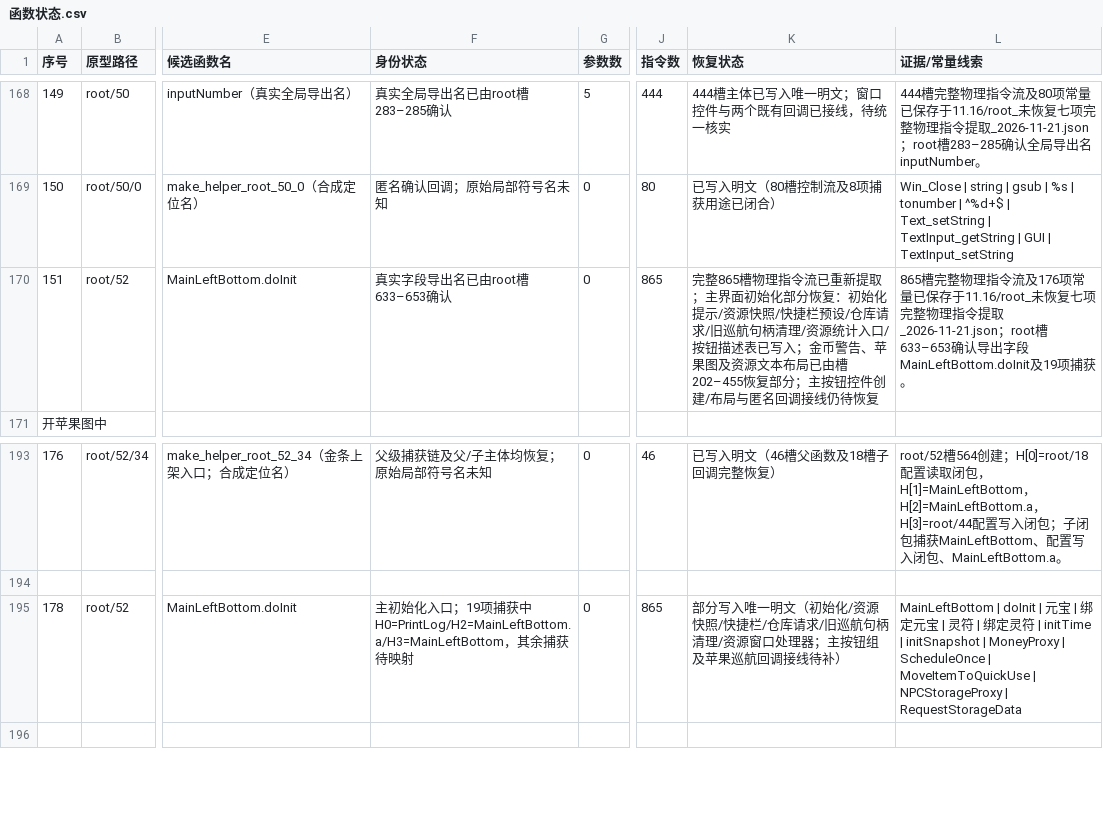
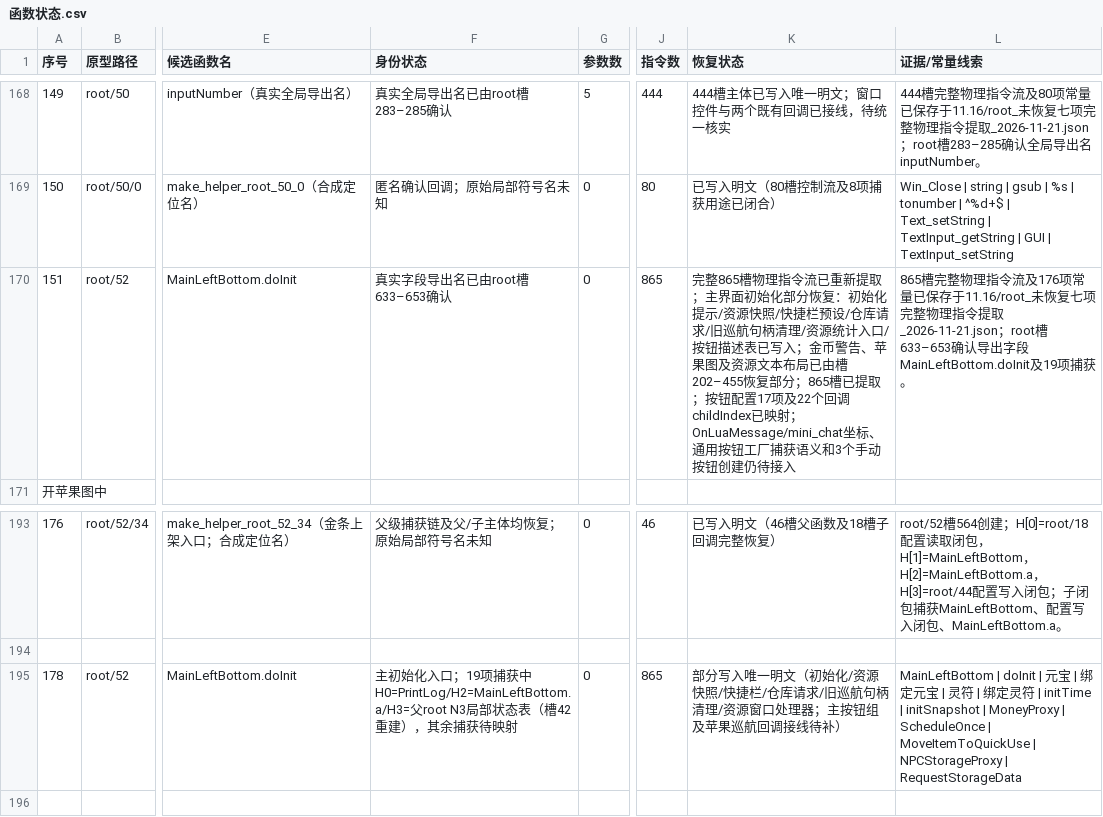
Before and after one commit to panchengdong88888/wjjm, a CSV file: 11.16/函数状态.csv, drawn as a sheet; only a part is shown, gaps mark what is left out; the diff names each change by its address in the sheet, - before the commit and + after, or states it on an @@ line.

```diff
--- a/11.16/函数状态.csv
+++ b/11.16/函数状态.csv
-K170 (恢复状态): …复部分；主按钮控件创建/布局与匿名回调接线仍待恢复
+K170 (恢复状态): …复部分；865槽已提取；按钮配置17项及22个回调childIndex已映射；OnLuaMessage/mini_chat坐标、通用按钮工厂捕获语义和3个手动按钮创建仍待接入
-F195 (身份状态): …获中H0=PrintLog/H2=MainLeftBottom.a/H3=MainLeftBottom，其…
+F195 (身份状态): …获中H0=PrintLog/H2=MainLeftBottom.a/H3=父root N3局部状态表（槽42重建），其…
```
Also changed, not shown: 4 other files.
